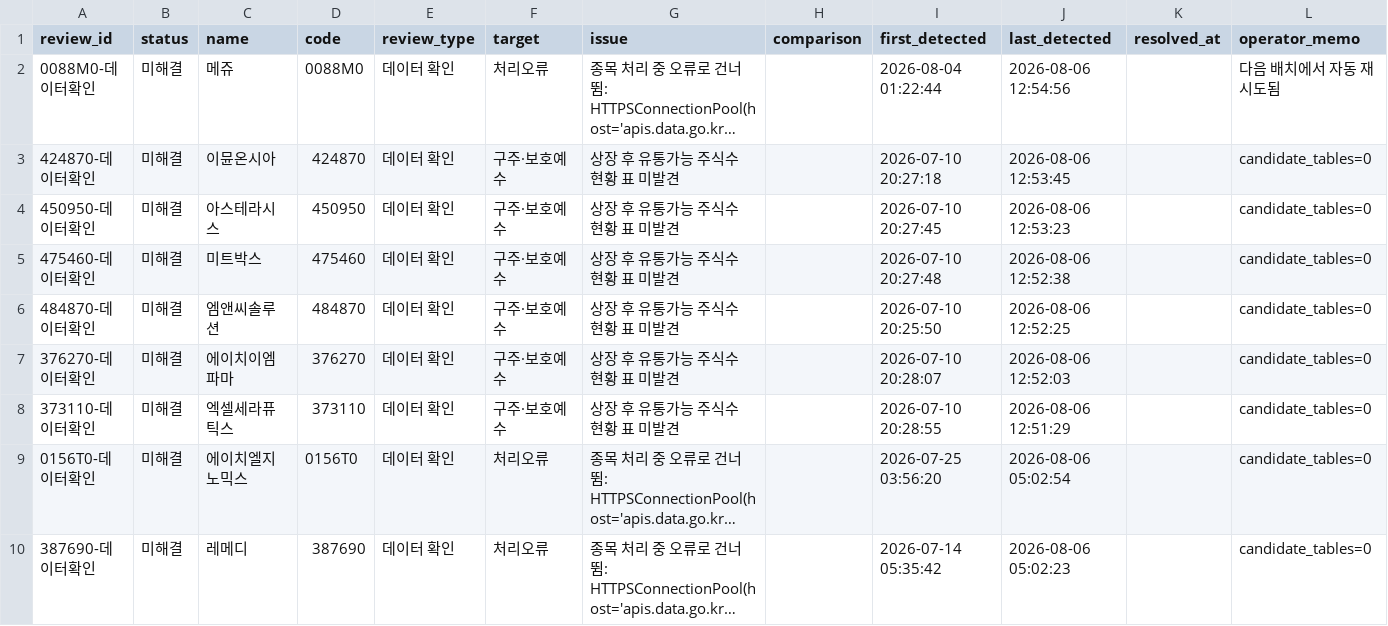
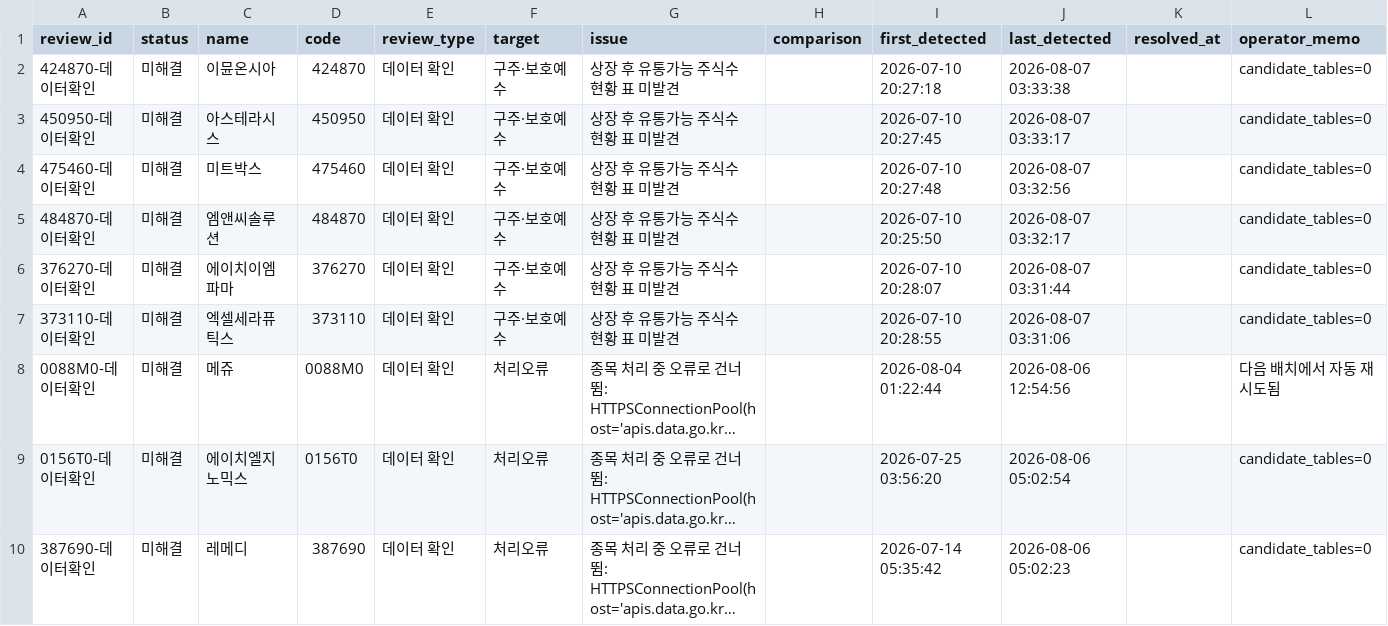
Before and after one commit to wjdwngkdsla-debug/invest-insight, a CSV file: data/review_needed.csv, drawn as a sheet; only a part is shown; long unchanged cells end in …; removed rows and columns are numbered as before the commit, all else as after; rows hold the shown columns only; the diff names each change by its address in the sheet, - before the commit and + after, or states it on an @@ line.

```diff
--- a/data/review_needed.csv
+++ b/data/review_needed.csv
+row 2: 424870-데이터확인 | 미해결 | 이뮨온시아 | 424870 | 데이터 확인 | 구주·보호예수 | 상장 후 유통가능 주식수 현황 표 미발견 |  | 2026-07-10 20:27:18 | 2026-08-07 03:33:38 |  | candidate_tables=0
+row 3: 450950-데이터확인 | 미해결 | 아스테라시스 | 450950 | 데이터 확인 | 구주·보호예수 | 상장 후 유통가능 주식수 현황 표 미발견 |  | 2026-07-10 20:27:45 | 2026-08-07 03:33:17 |  | candidate_tables=0
+row 4: 475460-데이터확인 | 미해결 | 미트박스 | 475460 | 데이터 확인 | 구주·보호예수 | 상장 후 유통가능 주식수 현황 표 미발견 |  | 2026-07-10 20:27:48 | 2026-08-07 03:32:56 |  | candidate_tables=0
+row 5: 484870-데이터확인 | 미해결 | 엠앤씨솔루션 | 484870 | 데이터 확인 | 구주·보호예수 | 상장 후 유통가능 주식수 현황 표 미발견 |  | 2026-07-10 20:25:50 | 2026-08-07 03:32:17 |  | candidate_tables=0
+row 6: 376270-데이터확인 | 미해결 | 에이치이엠파마 | 376270 | 데이터 확인 | 구주·보호예수 | 상장 후 유통가능 주식수 현황 표 미발견 |  | 2026-07-10 20:28:07 | 2026-08-07 03:31:44 |  | candidate_tables=0
+row 7: 373110-데이터확인 | 미해결 | 엑셀세라퓨틱스 | 373110 | 데이터 확인 | 구주·보호예수 | 상장 후 유통가능 주식수 현황 표 미발견 |  | 2026-07-10 20:28:55 | 2026-08-07 03:31:06 |  | candidate_tables=0
-row 3: 424870-데이터확인 | 미해결 | 이뮨온시아 | 424870 | 데이터 확인 | 구주·보호예수 | 상장 후 유통가능 주식수 현황 표 미발견 |  | 2026-07-10 20:27:18 | 2026-08-06 12:53:45 |  | candidate_tables=0
-row 4: 450950-데이터확인 | 미해결 | 아스테라시스 | 450950 | 데이터 확인 | 구주·보호예수 | 상장 후 유통가능 주식수 현황 표 미발견 |  | 2026-07-10 20:27:45 | 2026-08-06 12:53:23 |  | candidate_tables=0
-row 5: 475460-데이터확인 | 미해결 | 미트박스 | 475460 | 데이터 확인 | 구주·보호예수 | 상장 후 유통가능 주식수 현황 표 미발견 |  | 2026-07-10 20:27:48 | 2026-08-06 12:52:38 |  | candidate_tables=0
-row 6: 484870-데이터확인 | 미해결 | 엠앤씨솔루션 | 484870 | 데이터 확인 | 구주·보호예수 | 상장 후 유통가능 주식수 현황 표 미발견 |  | 2026-07-10 20:25:50 | 2026-08-06 12:52:25 |  | candidate_tables=0
-row 7: 376270-데이터확인 | 미해결 | 에이치이엠파마 | 376270 | 데이터 확인 | 구주·보호예수 | 상장 후 유통가능 주식수 현황 표 미발견 |  | 2026-07-10 20:28:07 | 2026-08-06 12:52:03 |  | candidate_tables=0
-row 8: 373110-데이터확인 | 미해결 | 엑셀세라퓨틱스 | 373110 | 데이터 확인 | 구주·보호예수 | 상장 후 유통가능 주식수 현황 표 미발견 |  | 2026-07-10 20:28:55 | 2026-08-06 12:51:29 |  | candidate_tables=0
```
Also changed, not shown: data/lockup_admin.csv, 7 other files.
